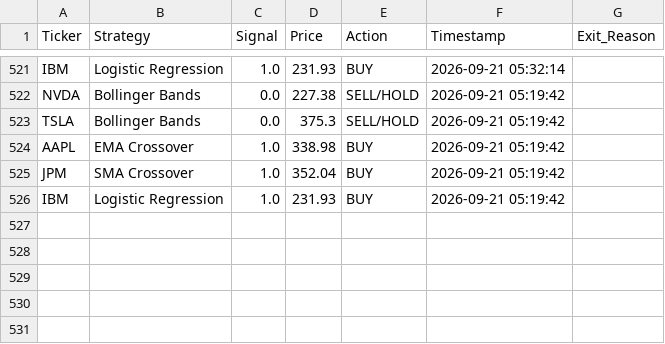
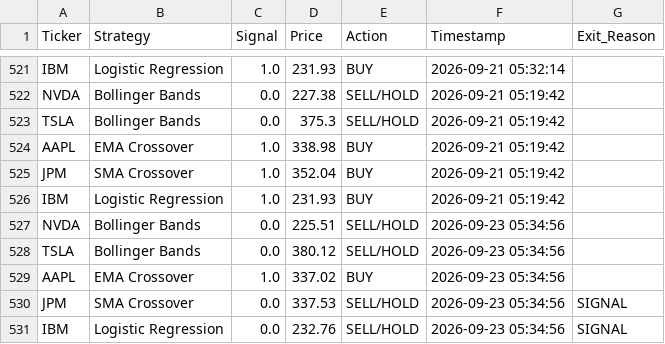
Before and after one commit to titan-trials/REQuantara, a CSV file: results/paper_trading_log.csv, drawn as a sheet; only a part is shown, gaps mark what is left out; the diff names each change by its address in the sheet, - before the commit and + after, or states it on an @@ line.

Commit message:
Auto: paper trading signals 2026-09-24

```diff
--- a/results/paper_trading_log.csv
+++ b/results/paper_trading_log.csv
+row 527: NVDA | Bollinger Bands | 0.0 | 225.51 | SELL/HOLD | 2026-09-23 05:34:56
+row 528: TSLA | Bollinger Bands | 0.0 | 380.12 | SELL/HOLD | 2026-09-23 05:34:56
+row 529: AAPL | EMA Crossover | 1.0 | 337.02 | BUY | 2026-09-23 05:34:56
+row 530: JPM | SMA Crossover | 0.0 | 337.53 | SELL/HOLD | 2026-09-23 05:34:56 | SIGNAL
+row 531: IBM | Logistic Regression | 0.0 | 232.76 | SELL/HOLD | 2026-09-23 05:34:56 | SIGNAL
```
Also changed, not shown: results/equity_log.csv, results/positions_log.csv, 1 other file.
